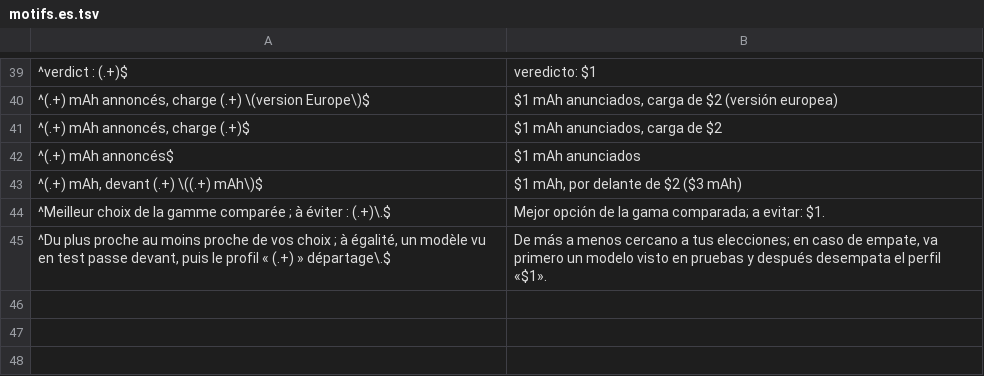
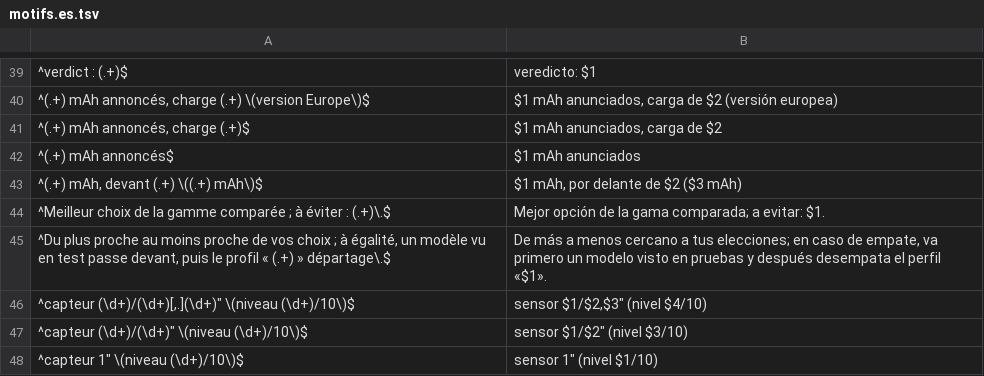
Before and after one commit to 7fj5mfzkmz-max/guide-achat-new, a TSV file: tools/i18n/motifs.es.tsv, drawn as a sheet; only a part is shown, gaps mark what is left out; the diff names each change by its address in the sheet, - before the commit and + after, or states it on an @@ line.

```diff
--- a/tools/i18n/motifs.es.tsv
+++ b/tools/i18n/motifs.es.tsv
+row 46: ^capteur (\d+)/(\d+)[,.](\d+)″ \(niveau (\d+)/10\)$ | sensor $1/$2,$3″ (nivel $4/10)
+row 47: ^capteur (\d+)/(\d+)″ \(niveau (\d+)/10\)$ | sensor $1/$2″ (nivel $3/10)
+row 48: ^capteur 1″ \(niveau (\d+)/10\)$ | sensor 1″ (nivel $1/10)
```
Also changed, not shown: tools/i18n/extra.en.tsv, tools/i18n/extra.es.tsv, 20 other files.
